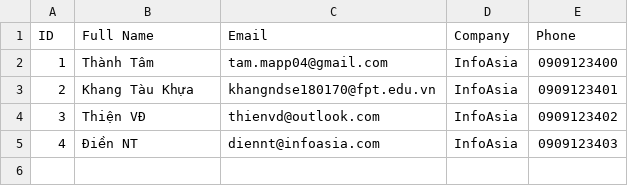
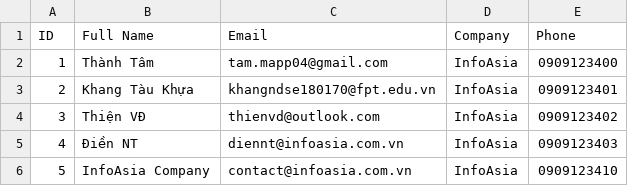
Before and after one commit to hntt2510/Tracking_Email, a CSV file: email_list.csv, drawn as a sheet.

Commit message:
change email

```diff
--- a/email_list.csv
+++ b/email_list.csv
@@ -4,2 +4,3 @@ ID,Full Name,Email,Company,Phone
 3,Thiện VĐ,thienvd@outlook.com,InfoAsia,0909123402
-4,Điền NT,diennt@infoasia.com,InfoAsia,0909123403
+4,Điền NT,diennt@infoasia.com.vn,InfoAsia,0909123403
+5,InfoAsia Company,contact@infoasia.com.vn,InfoAsia,0909123410
```
Also changed, not shown: tracking_logs/report.csv, 2 other files.
